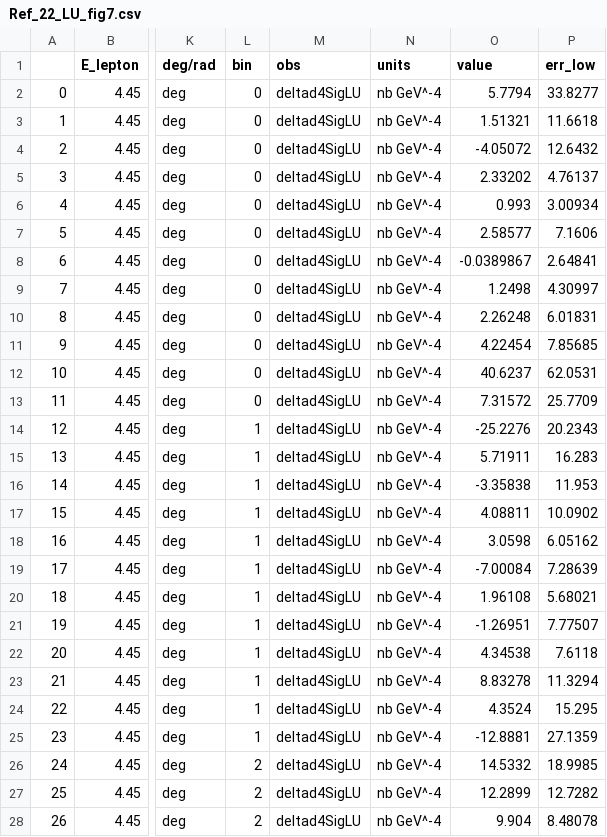
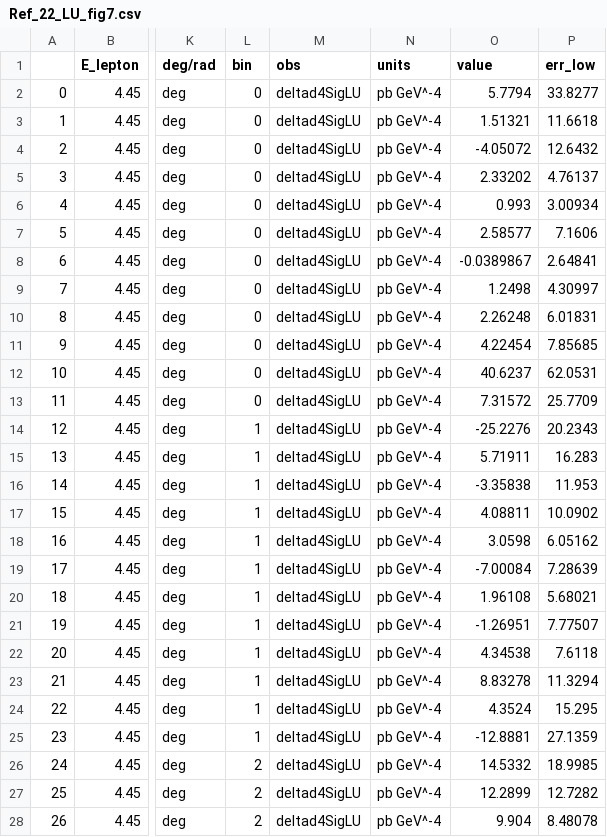
Before and after one commit to qgtcollab/QGT-database, a CSV file: Tables/Ref_22_LU_fig7.csv, drawn as a sheet; only a part is shown, gaps mark what is left out; the diff covers the shown part only; the diff names each change by its address in the sheet, - before the commit and + after, or states it on an @@ line.

```diff
--- a/Tables/Ref_22_LU_fig7.csv
+++ b/Tables/Ref_22_LU_fig7.csv
-N2:N28 (units): nb GeV^-4
+N2:N28 (units): pb GeV^-4
```
Also changed, not shown: 69 edited cells elsewhere in this file, Tables/Ref_22_LU_fig8.csv.
